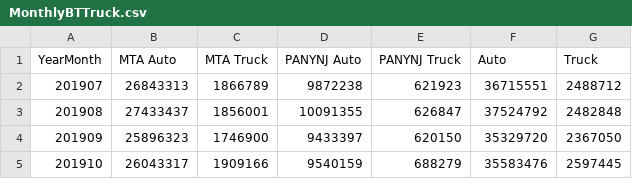
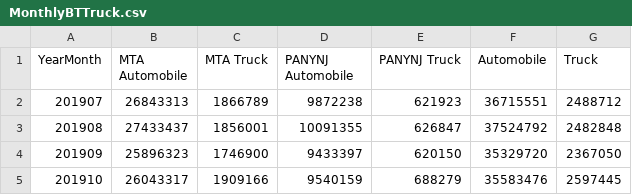
Before and after one commit to NYCPlanning/td-trends, a CSV file: traffic/MonthlyBTTruck.csv, drawn as a sheet; only a part is shown.

Commit message:
truck

```diff
--- a/traffic/MonthlyBTTruck.csv
+++ b/traffic/MonthlyBTTruck.csv
@@ -1,2 +1,2 @@
-YearMonth,MTA Auto,MTA Truck,PANYNJ Auto,PANYNJ Truck,Auto,Truck
+YearMonth,MTA Automobile,MTA Truck,PANYNJ Automobile,PANYNJ Truck,Automobile,Truck
 201907,26843313,1866789,9872238,621923,36715551,2488712
```
Also changed, not shown: 3 other files.
